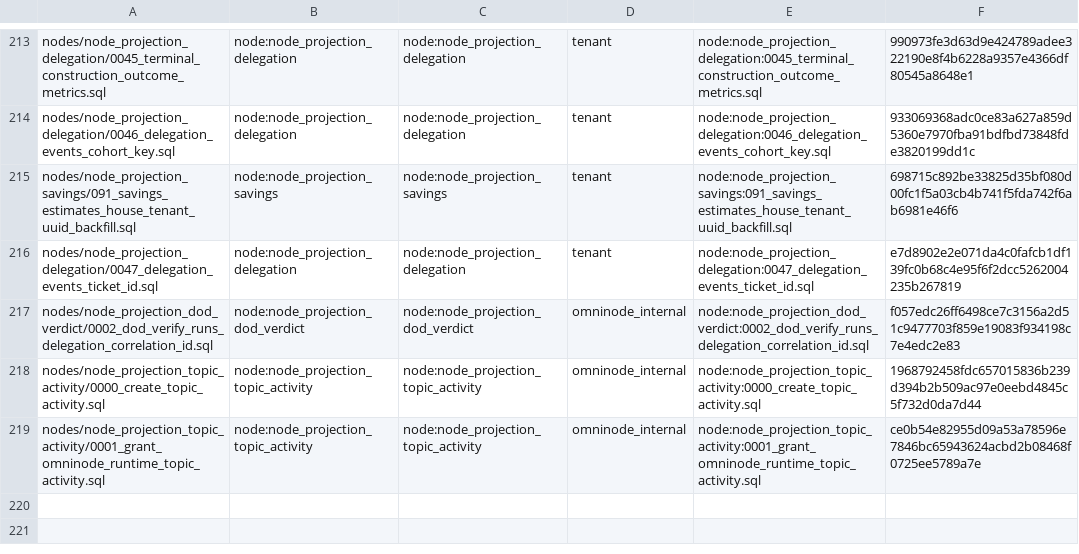
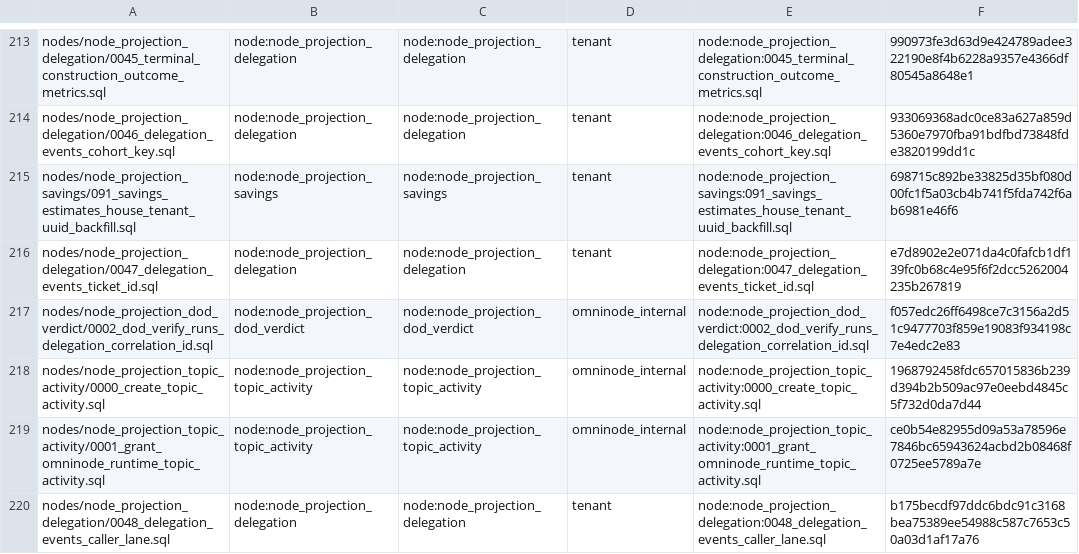
Before and after one commit to OmniNode-ai/omnibase_infra, a TSV file: docker/migrations/forward/_ledger/application-migrations.tsv, drawn as a sheet; only a part is shown, gaps mark what is left out.

```diff
--- a/docker/migrations/forward/_ledger/application-migrations.tsv
+++ b/docker/migrations/forward/_ledger/application-migrations.tsv
@@ -219 +219,2 @@ nodes/node_projection_topic_activity/0000_create_topic_activity.sql	node:node_pr
 nodes/node_projection_topic_activity/0001_grant_omninode_runtime_topic_activity.sql	node:node_projection_topic_activity	node:node_projection_topic_activity	omninode_internal	node:node_projection_topic_activity:0001_grant_omninode_runtime_topic_activity.sql	ce0b54e82955d09a53a78596e7846bc65943624acbd2b08468f0725ee5789a7e
+nodes/node_projection_delegation/0048_delegation_events_caller_lane.sql	node:node_projection_delegation	node:node_projection_delegation	tenant	node:node_projection_delegation:0048_delegation_events_caller_lane.sql	b175becdf97ddc6bdc91c3168bea75389ee54988c587c7653c50a03d1af17a76
```
Also changed, not shown: 3 other files.
